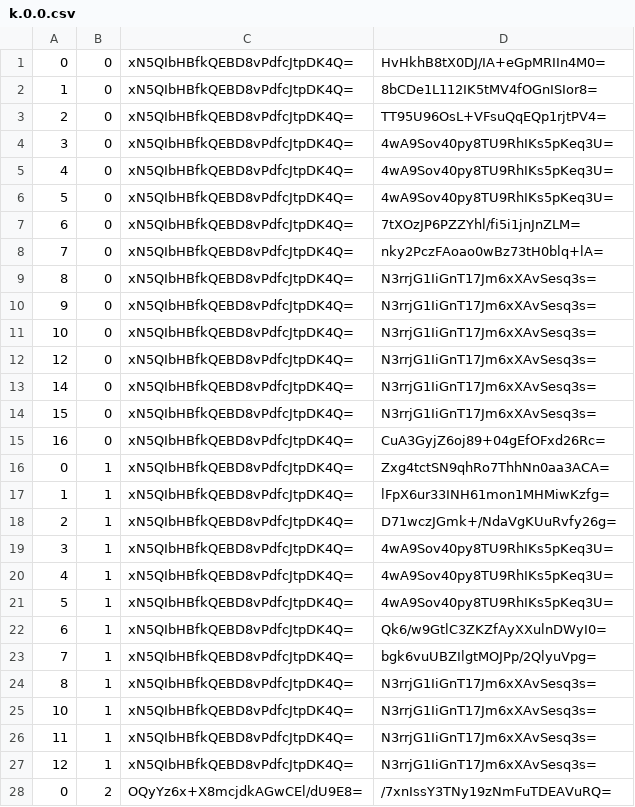
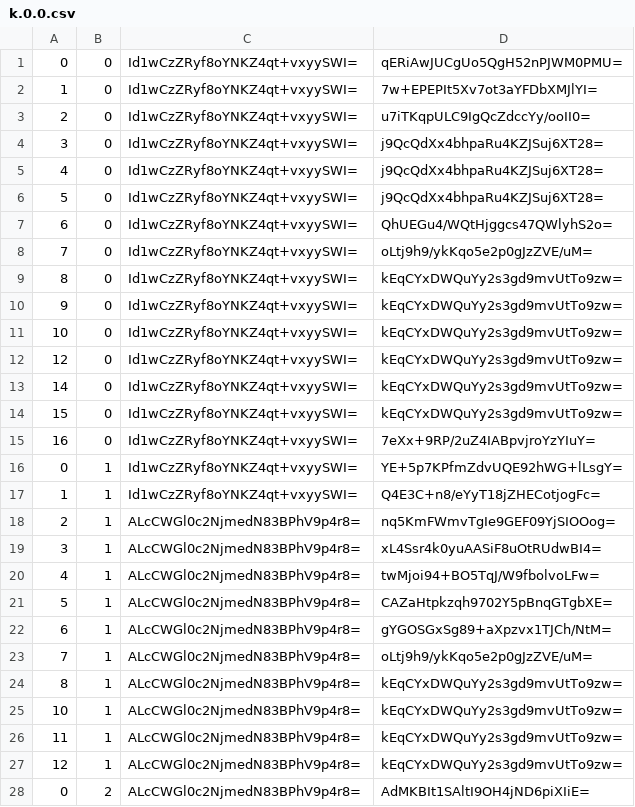
Before and after one commit to counterfitninja/chilled-end, a CSV file: tiles/zoom.-1/metadata/k.0.0.csv, drawn as a sheet; only a part is shown; the diff covers the shown part only.

```diff
--- a/tiles/zoom.-1/metadata/k.0.0.csv
+++ b/tiles/zoom.-1/metadata/k.0.0.csv
@@ -1,28 +1,28 @@
-0,0,xN5QIbHBfkQEBD8vPdfcJtpDK4Q=,HvHkhB8tX0DJ/IA+eGpMRIIn4M0=
-1,0,xN5QIbHBfkQEBD8vPdfcJtpDK4Q=,8bCDe1L112IK5tMV4fOGnISIor8=
-2,0,xN5QIbHBfkQEBD8vPdfcJtpDK4Q=,TT95U96OsL+VFsuQqEQp1rjtPV4=
-3,0,xN5QIbHBfkQEBD8vPdfcJtpDK4Q=,4wA9Sov40py8TU9RhIKs5pKeq3U=
-4,0,xN5QIbHBfkQEBD8vPdfcJtpDK4Q=,4wA9Sov40py8TU9RhIKs5pKeq3U=
-5,0,xN5QIbHBfkQEBD8vPdfcJtpDK4Q=,4wA9Sov40py8TU9RhIKs5pKeq3U=
-6,0,xN5QIbHBfkQEBD8vPdfcJtpDK4Q=,7tXOzJP6PZZYhl/fi5i1jnJnZLM=
-7,0,xN5QIbHBfkQEBD8vPdfcJtpDK4Q=,nky2PczFAoao0wBz73tH0blq+lA=
-8,0,xN5QIbHBfkQEBD8vPdfcJtpDK4Q=,N3rrjG1IiGnT17Jm6xXAvSesq3s=
-9,0,xN5QIbHBfkQEBD8vPdfcJtpDK4Q=,N3rrjG1IiGnT17Jm6xXAvSesq3s=
-10,0,xN5QIbHBfkQEBD8vPdfcJtpDK4Q=,N3rrjG1IiGnT17Jm6xXAvSesq3s=
-12,0,xN5QIbHBfkQEBD8vPdfcJtpDK4Q=,N3rrjG1IiGnT17Jm6xXAvSesq3s=
-14,0,xN5QIbHBfkQEBD8vPdfcJtpDK4Q=,N3rrjG1IiGnT17Jm6xXAvSesq3s=
-15,0,xN5QIbHBfkQEBD8vPdfcJtpDK4Q=,N3rrjG1IiGnT17Jm6xXAvSesq3s=
-16,0,xN5QIbHBfkQEBD8vPdfcJtpDK4Q=,CuA3GyjZ6oj89+04gEfOFxd26Rc=
-0,1,xN5QIbHBfkQEBD8vPdfcJtpDK4Q=,Zxg4tctSN9qhRo7ThhNn0aa3ACA=
-1,1,xN5QIbHBfkQEBD8vPdfcJtpDK4Q=,lFpX6ur33INH61mon1MHMiwKzfg=
-2,1,xN5QIbHBfkQEBD8vPdfcJtpDK4Q=,D71wczJGmk+/NdaVgKUuRvfy26g=
-3,1,xN5QIbHBfkQEBD8vPdfcJtpDK4Q=,4wA9Sov40py8TU9RhIKs5pKeq3U=
-4,1,xN5QIbHBfkQEBD8vPdfcJtpDK4Q=,4wA9Sov40py8TU9RhIKs5pKeq3U=
-5,1,xN5QIbHBfkQEBD8vPdfcJtpDK4Q=,4wA9Sov40py8TU9RhIKs5pKeq3U=
-6,1,xN5QIbHBfkQEBD8vPdfcJtpDK4Q=,Qk6/w9GtlC3ZKZfAyXXulnDWyI0=
-7,1,xN5QIbHBfkQEBD8vPdfcJtpDK4Q=,bgk6vuUBZIlgtMOJPp/2QlyuVpg=
-8,1,xN5QIbHBfkQEBD8vPdfcJtpDK4Q=,N3rrjG1IiGnT17Jm6xXAvSesq3s=
-10,1,xN5QIbHBfkQEBD8vPdfcJtpDK4Q=,N3rrjG1IiGnT17Jm6xXAvSesq3s=
-11,1,xN5QIbHBfkQEBD8vPdfcJtpDK4Q=,N3rrjG1IiGnT17Jm6xXAvSesq3s=
-12,1,xN5QIbHBfkQEBD8vPdfcJtpDK4Q=,N3rrjG1IiGnT17Jm6xXAvSesq3s=
-0,2,OQyYz6x+X8mcjdkAGwCEl/dU9E8=,/7xnIssY3TNy19zNmFuTDEAVuRQ=
+0,0,Id1wCzZRyf8oYNKZ4qt+vxyySWI=,qERiAwJUCgUo5QgH52nPJWM0PMU=
+1,0,Id1wCzZRyf8oYNKZ4qt+vxyySWI=,7w+EPEPIt5Xv7ot3aYFDbXMJlYI=
+2,0,Id1wCzZRyf8oYNKZ4qt+vxyySWI=,u7iTKqpULC9IgQcZdccYy/ooII0=
+3,0,Id1wCzZRyf8oYNKZ4qt+vxyySWI=,j9QcQdXx4bhpaRu4KZJSuj6XT28=
+4,0,Id1wCzZRyf8oYNKZ4qt+vxyySWI=,j9QcQdXx4bhpaRu4KZJSuj6XT28=
+5,0,Id1wCzZRyf8oYNKZ4qt+vxyySWI=,j9QcQdXx4bhpaRu4KZJSuj6XT28=
+6,0,Id1wCzZRyf8oYNKZ4qt+vxyySWI=,QhUEGu4/WQtHjggcs47QWlyhS2o=
+7,0,Id1wCzZRyf8oYNKZ4qt+vxyySWI=,oLtj9h9/ykKqo5e2p0gJzZVE/uM=
+8,0,Id1wCzZRyf8oYNKZ4qt+vxyySWI=,kEqCYxDWQuYy2s3gd9mvUtTo9zw=
+9,0,Id1wCzZRyf8oYNKZ4qt+vxyySWI=,kEqCYxDWQuYy2s3gd9mvUtTo9zw=
+10,0,Id1wCzZRyf8oYNKZ4qt+vxyySWI=,kEqCYxDWQuYy2s3gd9mvUtTo9zw=
+12,0,Id1wCzZRyf8oYNKZ4qt+vxyySWI=,kEqCYxDWQuYy2s3gd9mvUtTo9zw=
+14,0,Id1wCzZRyf8oYNKZ4qt+vxyySWI=,kEqCYxDWQuYy2s3gd9mvUtTo9zw=
+15,0,Id1wCzZRyf8oYNKZ4qt+vxyySWI=,kEqCYxDWQuYy2s3gd9mvUtTo9zw=
+16,0,Id1wCzZRyf8oYNKZ4qt+vxyySWI=,7eXx+9RP/2uZ4IABpvjroYzYIuY=
+0,1,Id1wCzZRyf8oYNKZ4qt+vxyySWI=,YE+5p7KPfmZdvUQE92hWG+lLsgY=
+1,1,Id1wCzZRyf8oYNKZ4qt+vxyySWI=,Q4E3C+n8/eYyT18jZHECotjogFc=
+2,1,ALcCWGl0c2NjmedN83BPhV9p4r8=,nq5KmFWmvTgIe9GEF09YjSIOOog=
+3,1,ALcCWGl0c2NjmedN83BPhV9p4r8=,xL4Ssr4k0yuAASiF8uOtRUdwBI4=
+4,1,ALcCWGl0c2NjmedN83BPhV9p4r8=,twMjoi94+BO5TqJ/W9fbolvoLFw=
+5,1,ALcCWGl0c2NjmedN83BPhV9p4r8=,CAZaHtpkzqh9702Y5pBnqGTgbXE=
+6,1,ALcCWGl0c2NjmedN83BPhV9p4r8=,gYGOSGxSg89+aXpzvx1TJCh/NtM=
+7,1,ALcCWGl0c2NjmedN83BPhV9p4r8=,oLtj9h9/ykKqo5e2p0gJzZVE/uM=
+8,1,ALcCWGl0c2NjmedN83BPhV9p4r8=,kEqCYxDWQuYy2s3gd9mvUtTo9zw=
+10,1,ALcCWGl0c2NjmedN83BPhV9p4r8=,kEqCYxDWQuYy2s3gd9mvUtTo9zw=
+11,1,ALcCWGl0c2NjmedN83BPhV9p4r8=,kEqCYxDWQuYy2s3gd9mvUtTo9zw=
+12,1,ALcCWGl0c2NjmedN83BPhV9p4r8=,kEqCYxDWQuYy2s3gd9mvUtTo9zw=
+0,2,ALcCWGl0c2NjmedN83BPhV9p4r8=,AdMKBIt1SAltI9OH4jND6piXIiE=
```
Also changed, not shown: 124 edited cells elsewhere in this file, tiles/zoom.-1/metadata/k.-1.-1.csv, tiles/zoom.-1/metadata/k.-1.0.csv, 32 other files.
